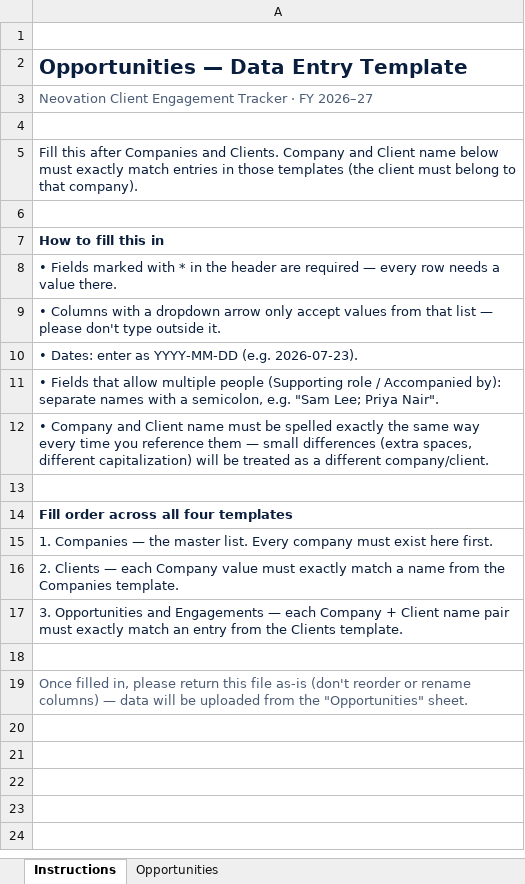
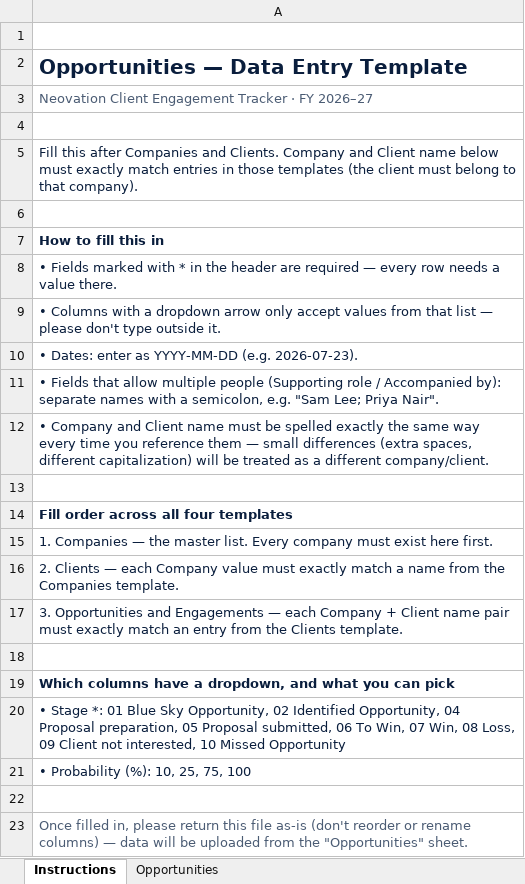
Before and after one commit to Arohi-123/engagement-tracker, an Excel workbook: Data Entry Templates/Opportunities_Data_Entry_Template.xlsx, sheet Instructions, drawn as a sheet; values as stored, in another font and other column widths than the file's, no borders; the diff names each change by its address in the sheet, - before the commit and + after, or states it on an @@ line.

```diff
--- a/Data Entry Templates/Opportunities_Data_Entry_Template.xlsx (sheet Instructions)
+++ b/Data Entry Templates/Opportunities_Data_Entry_Template.xlsx (sheet Instructions)
+row 19: Which columns have a dropdown, and what you can pick
+row 20: • Stage *: 01 Blue Sky Opportunity, 02 Identified Opportunity, 04 Proposal preparation, 05 Proposal submitted, 06 To Win, 07 Win, 08 Loss, 09 Client not interested, 10 Missed Opportunity
+row 21: • Probability (%): 10, 25, 75, 100
+row 22: (empty)
```
Also changed, not shown: Data Entry Templates/Clients_Data_Entry_Template.xlsx, Data Entry Templates/Companies_Data_Entry_Template.xlsx, 2 other files.
